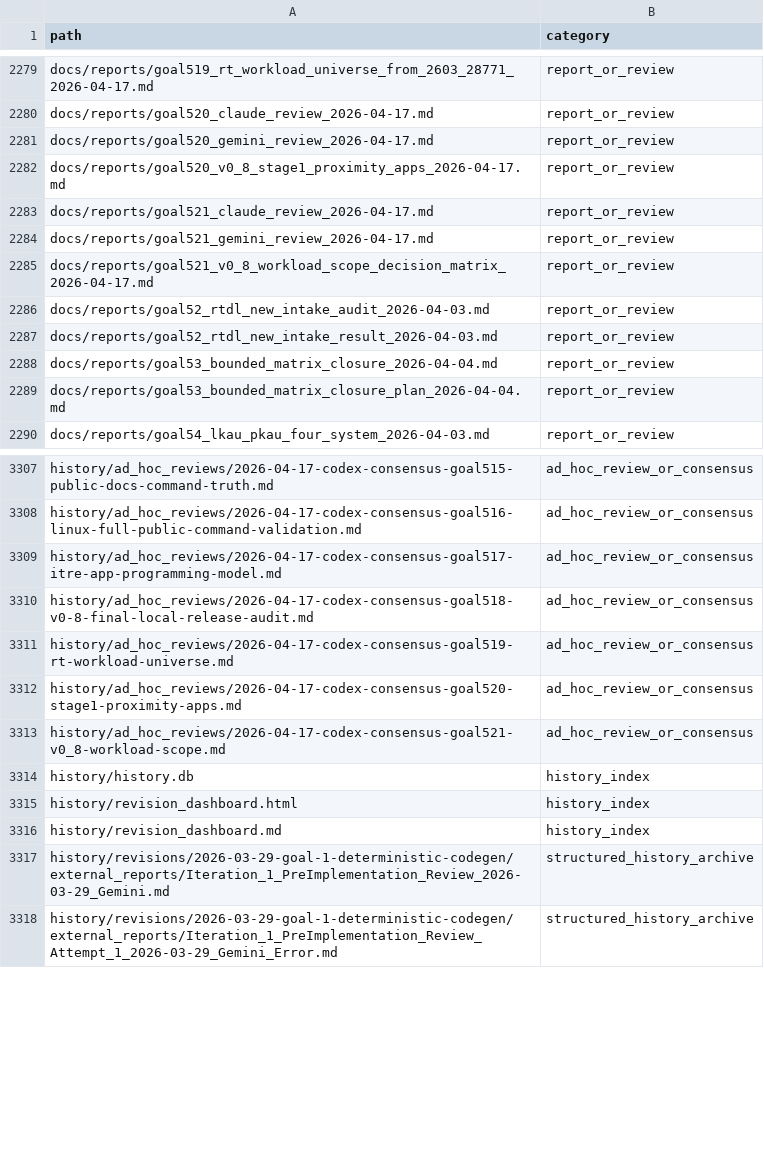
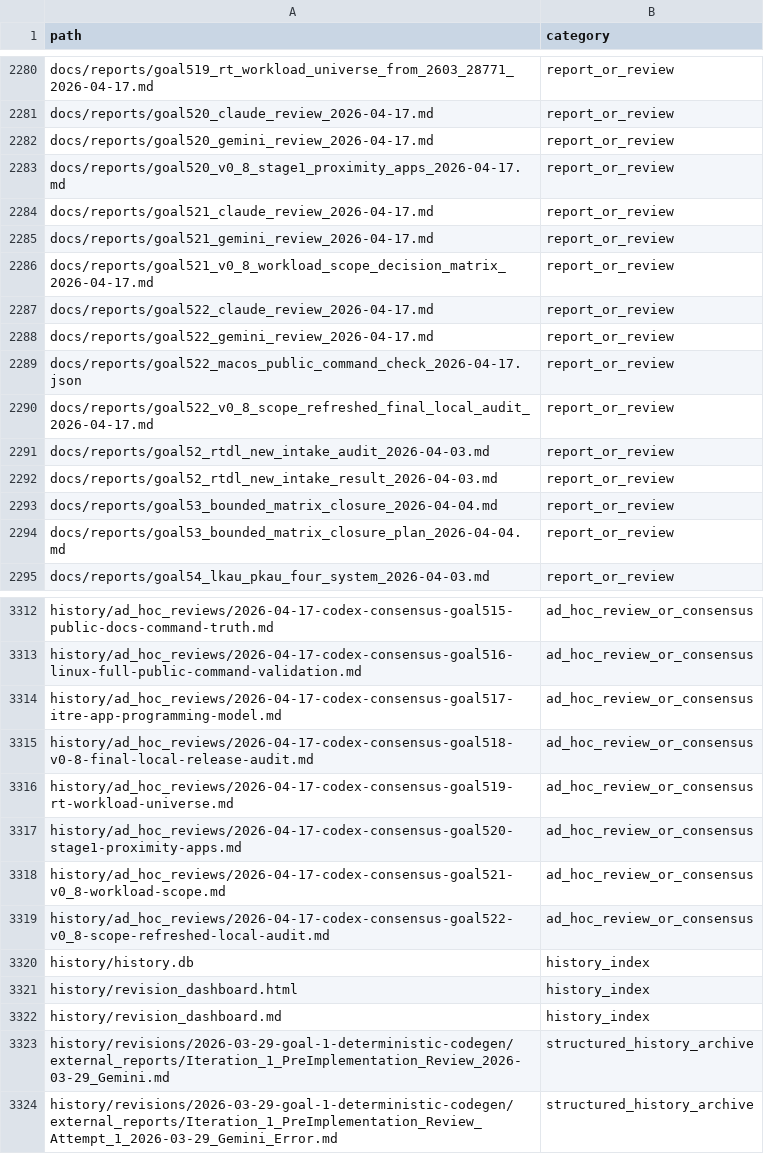
Before and after one commit to rubaolee/rtdl, a CSV file: docs/reports/goal495_complete_history_file_inventory_2026-04-16.csv, drawn as a sheet; only a part is shown, gaps mark what is left out; the diff covers the shown part only; the diff names each change by its address in the sheet, - before the commit and + after, or states it on an @@ line.

Commit message:
Add v0.8 Linux public command validation

```diff
--- a/docs/reports/goal495_complete_history_file_inventory_2026-04-16.csv
+++ b/docs/reports/goal495_complete_history_file_inventory_2026-04-16.csv
+row 2287: docs/reports/goal522_claude_review_2026-04-17.md | report_or_review
+row 2288: docs/reports/goal522_gemini_review_2026-04-17.md | report_or_review
+row 2289: docs/reports/goal522_macos_public_command_check_2026-04-17.json | report_or_review
+row 2290: docs/reports/goal522_v0_8_scope_refreshed_final_local_audit_2026-04-17.md | report_or_review
+row 3319: history/ad_hoc_reviews/2026-04-17-codex-consensus-goal522-v0_8-scope-refreshed-local-audit.md | ad_hoc_review_or_consensus
```
Also changed, not shown: 8 added rows and 13 edited cells elsewhere in this file, 19 other files.
